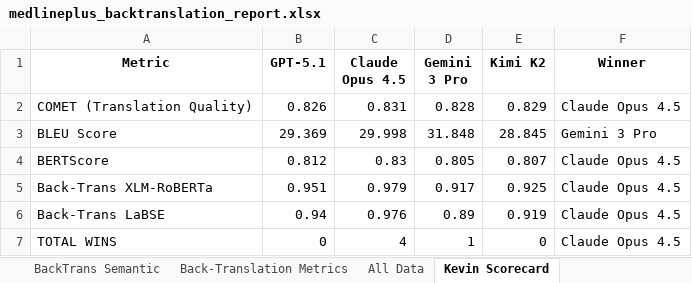
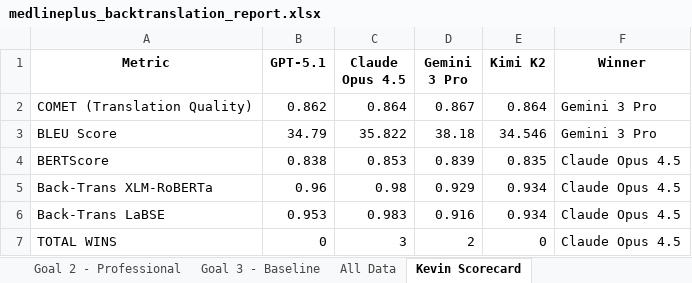
Before and after one commit to hallixrap/llm-translation-study, an Excel workbook: medlineplus_backtranslation_report.xlsx, sheet Kevin Scorecard, drawn as a sheet; values as stored, in another font and other column widths than the file's, no borders; the diff names each change by its address in the sheet, - before the commit and + after, or states it on an @@ line.

```diff
--- a/medlineplus_backtranslation_report.xlsx (sheet Kevin Scorecard)
+++ b/medlineplus_backtranslation_report.xlsx (sheet Kevin Scorecard)
-sheet tab: Back-Translation Metrics
+sheet tab: Goal 2 - Professional
+sheet tab: Goal 3 - Baseline
-B2 (GPT-5.1): 0.826
+B2 (GPT-5.1): 0.862
-C2 (Claude Opus 4.5): 0.831
+C2 (Claude Opus 4.5): 0.864
-D2 (Gemini 3 Pro): 0.828
+D2 (Gemini 3 Pro): 0.867
-E2 (Kimi K2): 0.829
+E2 (Kimi K2): 0.864
-F2 (Winner): Claude Opus 4.5
+F2 (Winner): Gemini 3 Pro
-B3 (GPT-5.1): 29.369
+B3 (GPT-5.1): 34.79
-C3 (Claude Opus 4.5): 29.998
+C3 (Claude Opus 4.5): 35.822
-D3 (Gemini 3 Pro): 31.848
+D3 (Gemini 3 Pro): 38.18
-E3 (Kimi K2): 28.845
+E3 (Kimi K2): 34.546
-B4 (GPT-5.1): 0.812
+B4 (GPT-5.1): 0.838
-C4 (Claude Opus 4.5): 0.83
+C4 (Claude Opus 4.5): 0.853
-D4 (Gemini 3 Pro): 0.805
+D4 (Gemini 3 Pro): 0.839
-E4 (Kimi K2): 0.807
+E4 (Kimi K2): 0.835
-B5 (GPT-5.1): 0.951
+B5 (GPT-5.1): 0.96
-C5 (Claude Opus 4.5): 0.979
+C5 (Claude Opus 4.5): 0.98
-D5 (Gemini 3 Pro): 0.917
+D5 (Gemini 3 Pro): 0.929
-E5 (Kimi K2): 0.925
+E5 (Kimi K2): 0.934
-B6 (GPT-5.1): 0.94
+B6 (GPT-5.1): 0.953
-C6 (Claude Opus 4.5): 0.976
+C6 (Claude Opus 4.5): 0.983
-D6 (Gemini 3 Pro): 0.89
+D6 (Gemini 3 Pro): 0.916
-E6 (Kimi K2): 0.919
+E6 (Kimi K2): 0.934
-C7 (Claude Opus 4.5): 4
+C7 (Claude Opus 4.5): 3
-D7 (Gemini 3 Pro): 1
+D7 (Gemini 3 Pro): 2
```
Also changed, not shown: sheet All Data, sheet By Category, sheet Goal 1 - Meaning, sheet Goal 2 - Professional, sheet By Model, sheet By Language, 1 more sheet, other sheet tabs, 8 other files.
